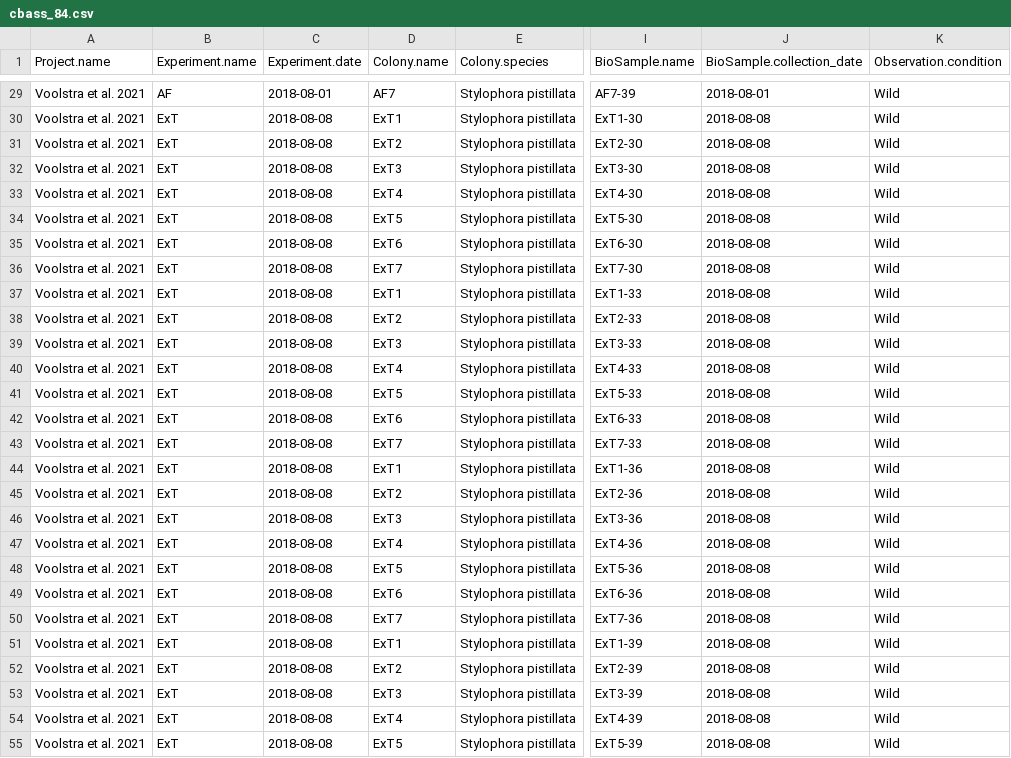
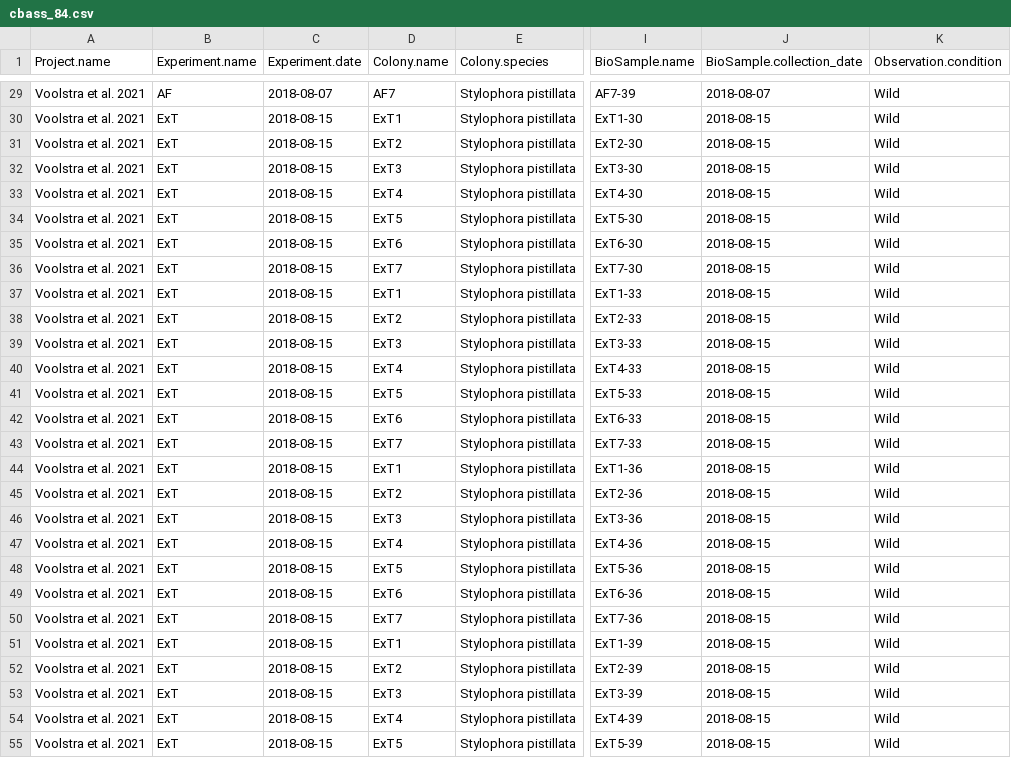
Before and after one commit to greenjune-ship-it/coral-future, a CSV file: django_app/static/datasheets/cbass_84.csv, drawn as a sheet; only a part is shown, gaps mark what is left out; the diff covers the shown part only; the diff names each change by its address in the sheet, - before the commit and + after, or states it on an @@ line.

Commit message:
get dates from the publication

```diff
--- a/django_app/static/datasheets/cbass_84.csv
+++ b/django_app/static/datasheets/cbass_84.csv
-C29 (Experiment.date): 2018-08-01
+C29 (Experiment.date): 2018-08-07
-J29 (BioSample.collection_date): 2018-08-01
+J29 (BioSample.collection_date): 2018-08-07
-C30:C55 (Experiment.date): 2018-08-08
+C30:C55 (Experiment.date): 2018-08-15
-J30:J55 (BioSample.collection_date): 2018-08-08
+J30:J55 (BioSample.collection_date): 2018-08-15
```
Also changed, not shown: 114 edited cells elsewhere in this file.
